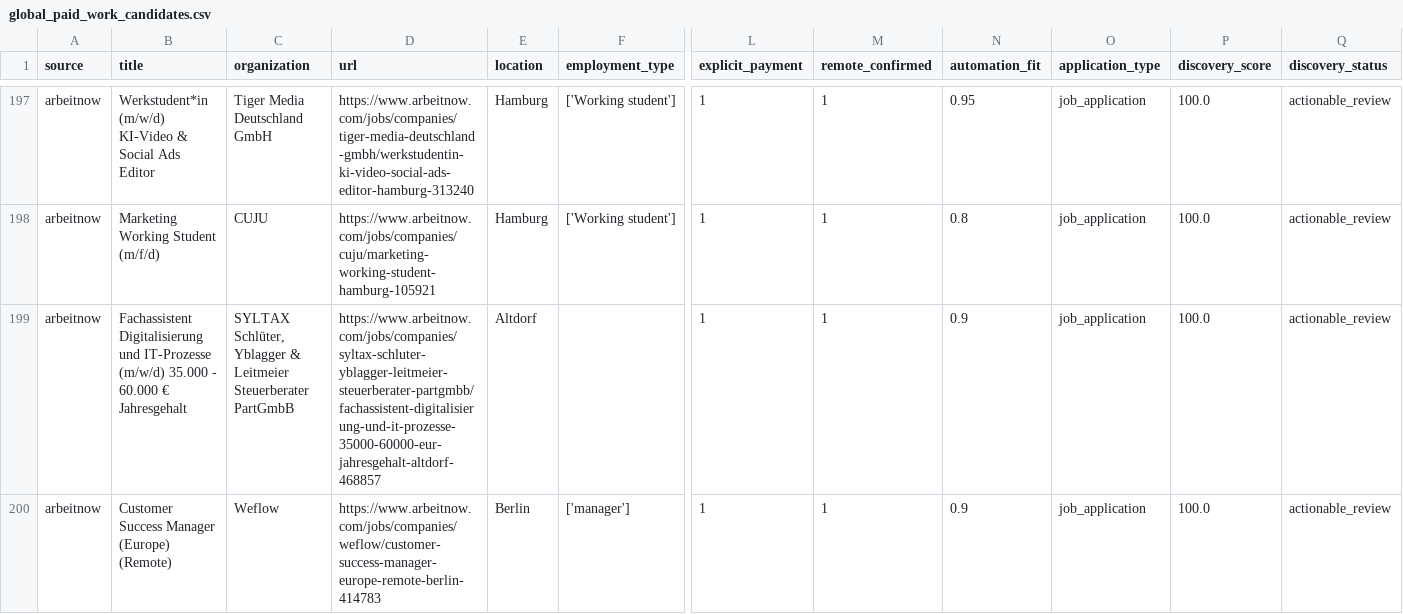
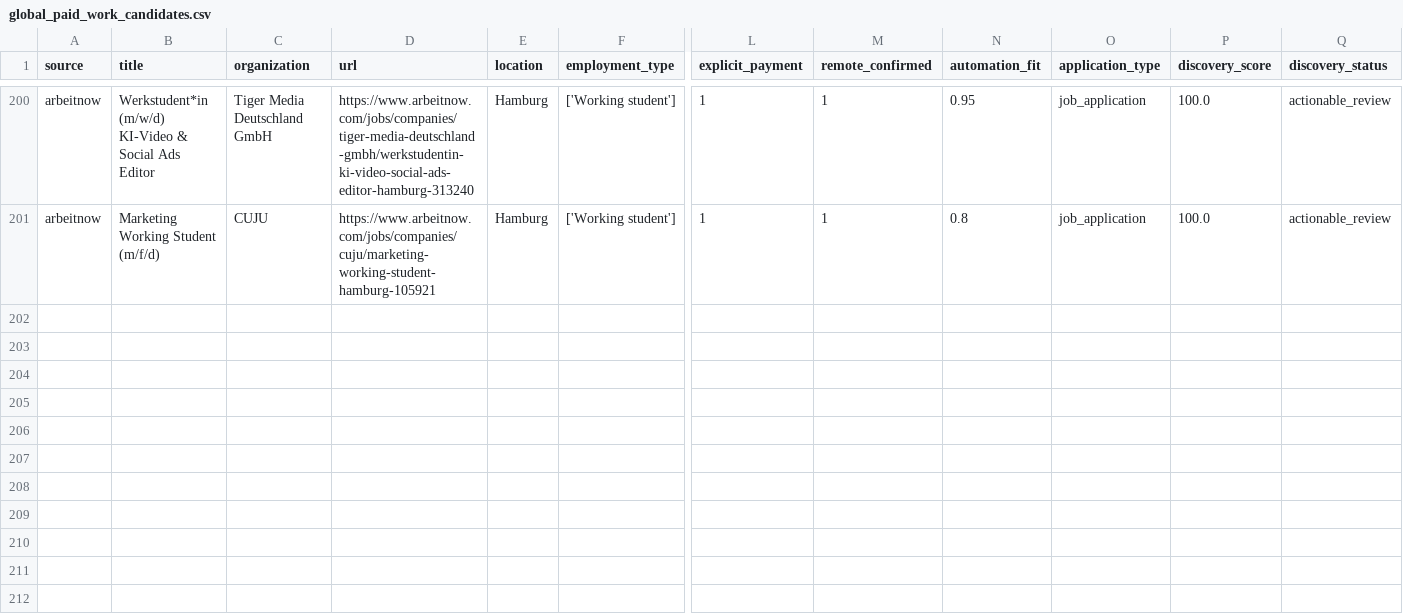
Before and after one commit to ainetwork-global/AI-Network-Lab-Brain, a CSV file: 01_GLOBAL_REVENUE_BRAIN/04_OPPORTUNITIES/global_paid_work_candidates.csv, drawn as a sheet; only a part is shown, gaps mark what is left out; removed rows and columns are numbered as before the commit, all else as after; rows hold the shown columns only; the diff covers the shown part only; the diff names each change by its address in the sheet, - before the commit and + after, or states it on an @@ line.

```diff
--- a/01_GLOBAL_REVENUE_BRAIN/04_OPPORTUNITIES/global_paid_work_candidates.csv
+++ b/01_GLOBAL_REVENUE_BRAIN/04_OPPORTUNITIES/global_paid_work_candidates.csv
-row 199: arbeitnow | Fachassistent Digitalisierung und IT-Prozesse (m/w/d) 35.000 - 60.000 € Jahresgehalt | SYLTAX Schlüter, Yblagger & Leitmeier Steuerberater PartGmbB | https://www.arbeitnow.com/jobs/companies/syltax-schluter-yblagger-leitmeier-steuerberater-partgmbb/fachassistent-digitalisierung-und-it-prozesse-35000-60000-eur-jahresgehalt-altdorf-468857 | Altdorf |  | 1 | 1 | 0.9 | job_application | 100.0 | actionable_review
-row 200: arbeitnow | Customer Success Manager (Europe) (Remote) | Weflow | https://www.arbeitnow.com/jobs/companies/weflow/customer-success-manager-europe-remote-berlin-414783 | Berlin | ['manager'] | 1 | 1 | 0.9 | job_application | 100.0 | actionable_review
```
Also changed, not shown: 3 added rows and 1 removed row elsewhere in this file, 01_GLOBAL_REVENUE_BRAIN/04_OPPORTUNITIES/devpost_hackathons.csv, 01_GLOBAL_REVENUE_BRAIN/04_OPPORTUNITIES/participant_platform_status.csv, 18 other files.
